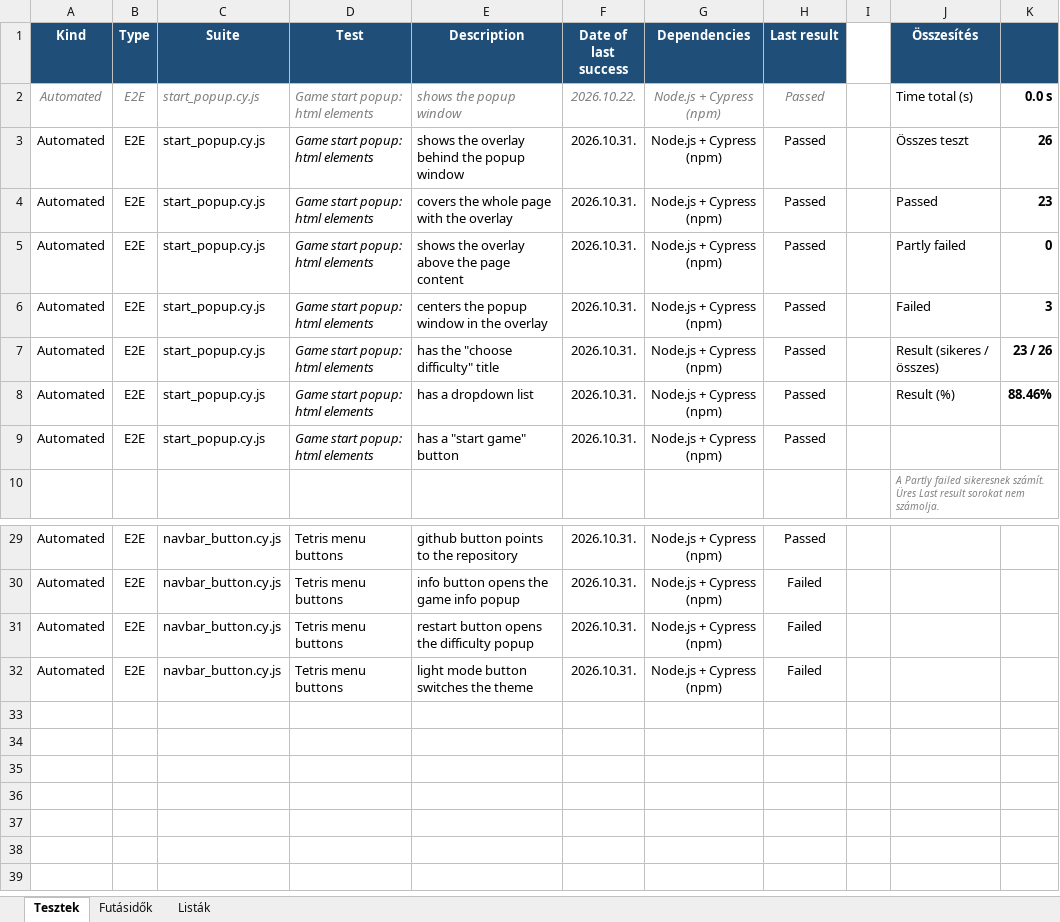
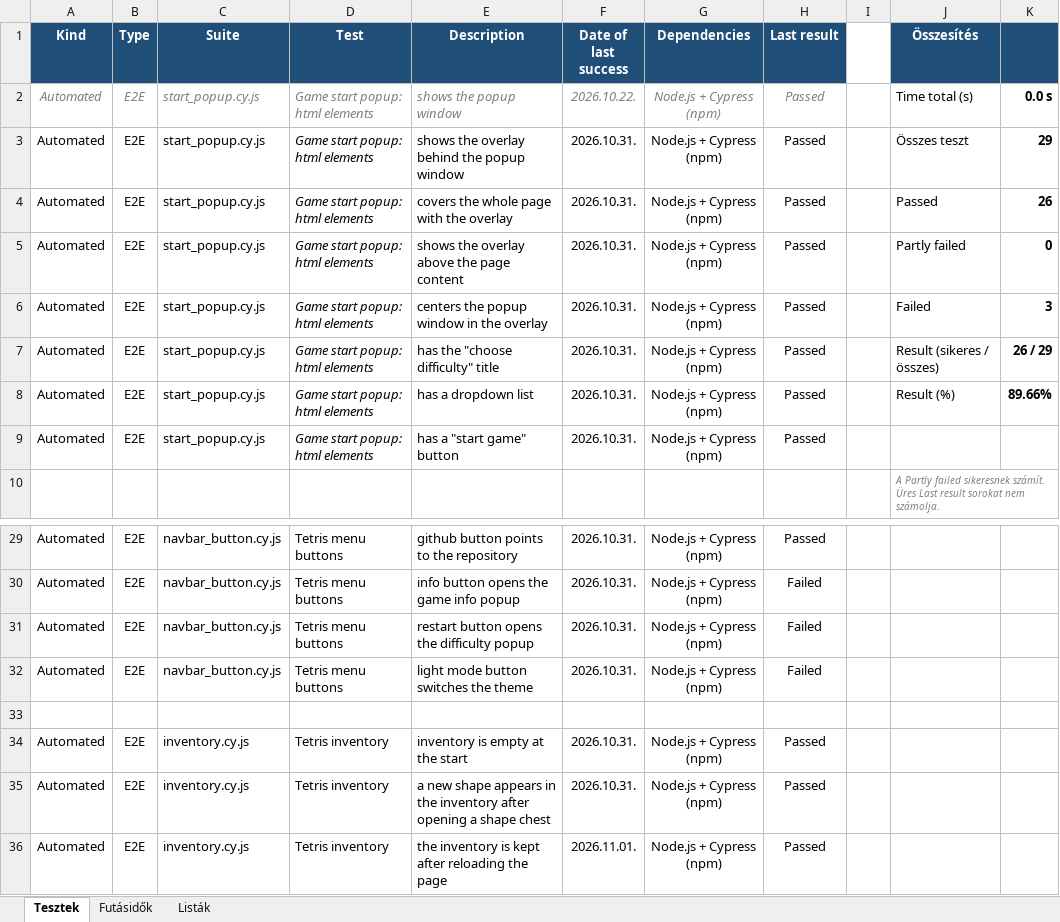
Before and after one commit to Andris07/idle_game_school_project, an Excel workbook: Documentations/Teszt_Jegyzokonyv.xlsx, sheet Tesztek, drawn as a sheet; only a part is shown, gaps mark what is left out; values as stored, in another font and other column widths than the file's, no borders; conditional formats not drawn; the diff names each change by its address in the sheet, - before the commit and + after, or states it on an @@ line.

Commit message:
doc: inventory tests

```diff
--- a/Documentations/Teszt_Jegyzokonyv.xlsx (sheet Tesztek)
+++ b/Documentations/Teszt_Jegyzokonyv.xlsx (sheet Tesztek)
-K3: 26
+K3: 29
-K4: 23
+K4: 26
-K7: 23 / 26
+K7: 26 / 29
-K8: 88.46%
+K8: 89.66%
+row 33: (empty)
+row 34: Automated | E2E | inventory.cy.js | Tetris inventory | inventory is empty at the start | 2026.10.31. | Node.js + Cypress (npm) | Passed
+row 35: Automated | E2E | inventory.cy.js | Tetris inventory | a new shape appears in the inventory after opening a shape chest | 2026.10.31. | Node.js + Cypress (npm) | Passed
+row 36: Automated | E2E | inventory.cy.js | Tetris inventory | the inventory is kept after reloading the page | 2026.11.01. | Node.js + Cypress (npm) | Passed
```
Also changed, not shown: sheet Futásidők.
